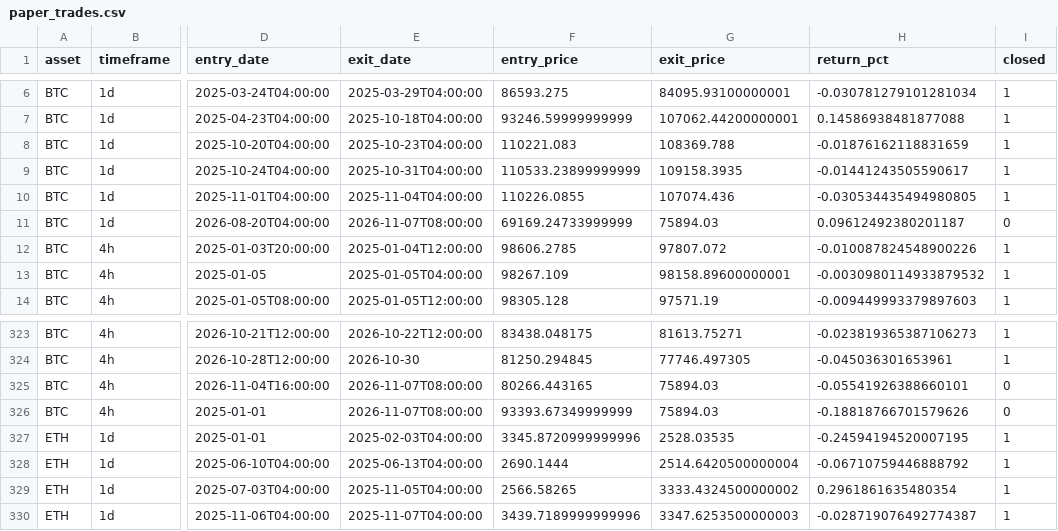
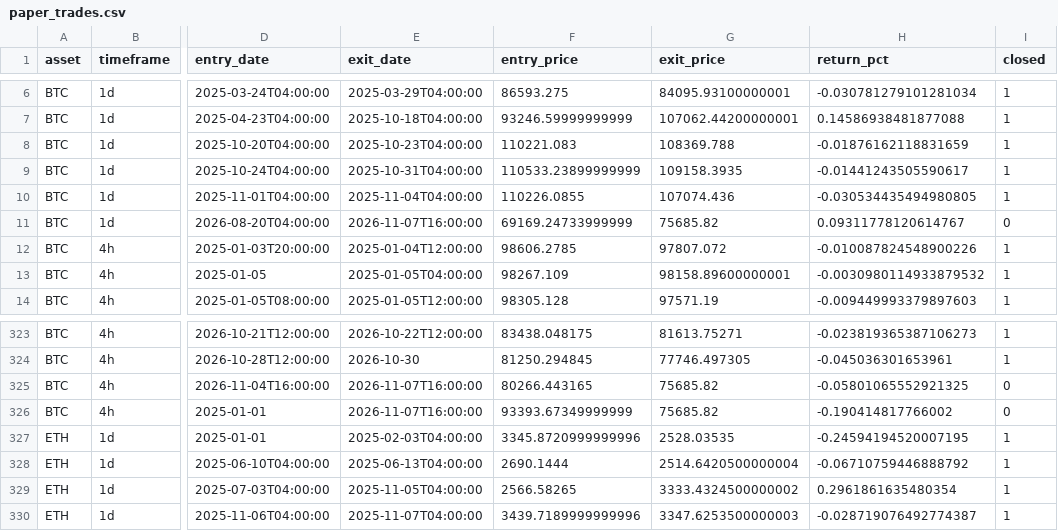
Before and after one commit to Pigger111-hub/Grok-trading, a CSV file: data/paper_trades.csv, drawn as a sheet; only a part is shown, gaps mark what is left out; the diff names each change by its address in the sheet, - before the commit and + after, or states it on an @@ line.

```diff
--- a/data/paper_trades.csv
+++ b/data/paper_trades.csv
-E11 (exit_date): 2026-11-07T08:00:00
+E11 (exit_date): 2026-11-07T16:00:00
-G11 (exit_price): 75894.03
+G11 (exit_price): 75685.82
-H11 (return_pct): 0.09612492380201187
+H11 (return_pct): 0.09311778120614767
-E325:E326 (exit_date): 2026-11-07T08:00:00
+E325:E326 (exit_date): 2026-11-07T16:00:00
-G325:G326 (exit_price): 75894.03
+G325:G326 (exit_price): 75685.82
-H325 (return_pct): -0.05541926388660101
+H325 (return_pct): -0.05801065552921325
-H326 (return_pct): -0.18818766701579626
+H326 (return_pct): -0.190414817766002
```
Also changed, not shown: data/paper_positions.csv, 4 other files.
